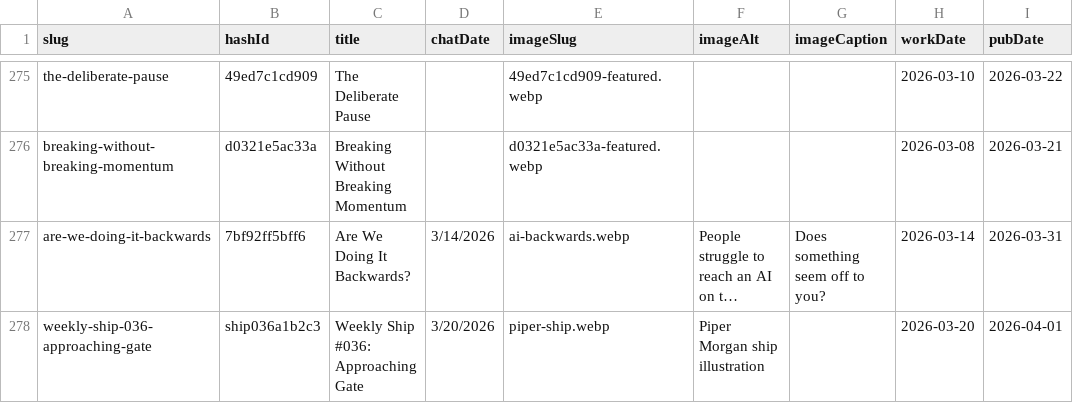
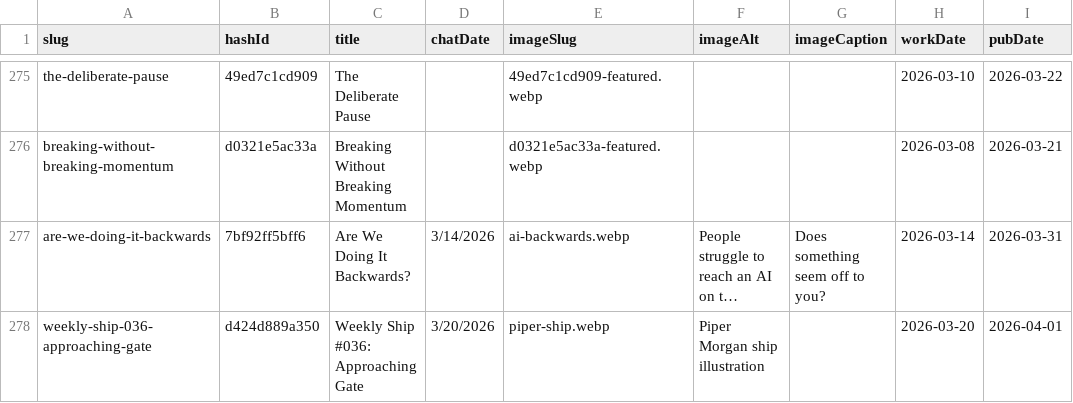
Before and after one commit to mediajunkie/piper-morgan-website, a CSV file: data/blog-metadata.csv, drawn as a sheet; only a part is shown, gaps mark what is left out; long unchanged cells end in …; the diff names each change by its address in the sheet, - before the commit and + after, or states it on an @@ line.

```diff
--- a/data/blog-metadata.csv
+++ b/data/blog-metadata.csv
-B278 (hashId): ship036a1b2c3
+B278 (hashId): d424d889a350
```
Also changed, not shown: 2 other files.
